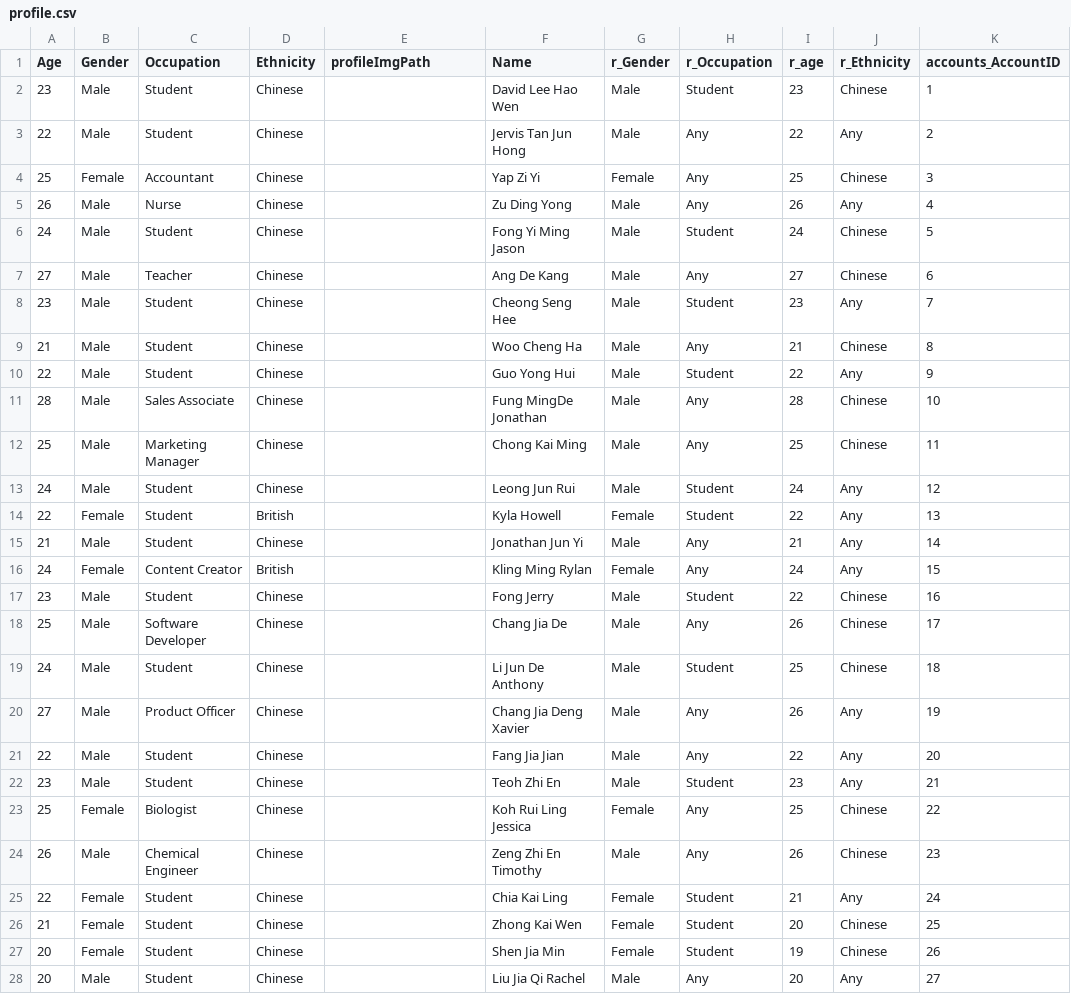
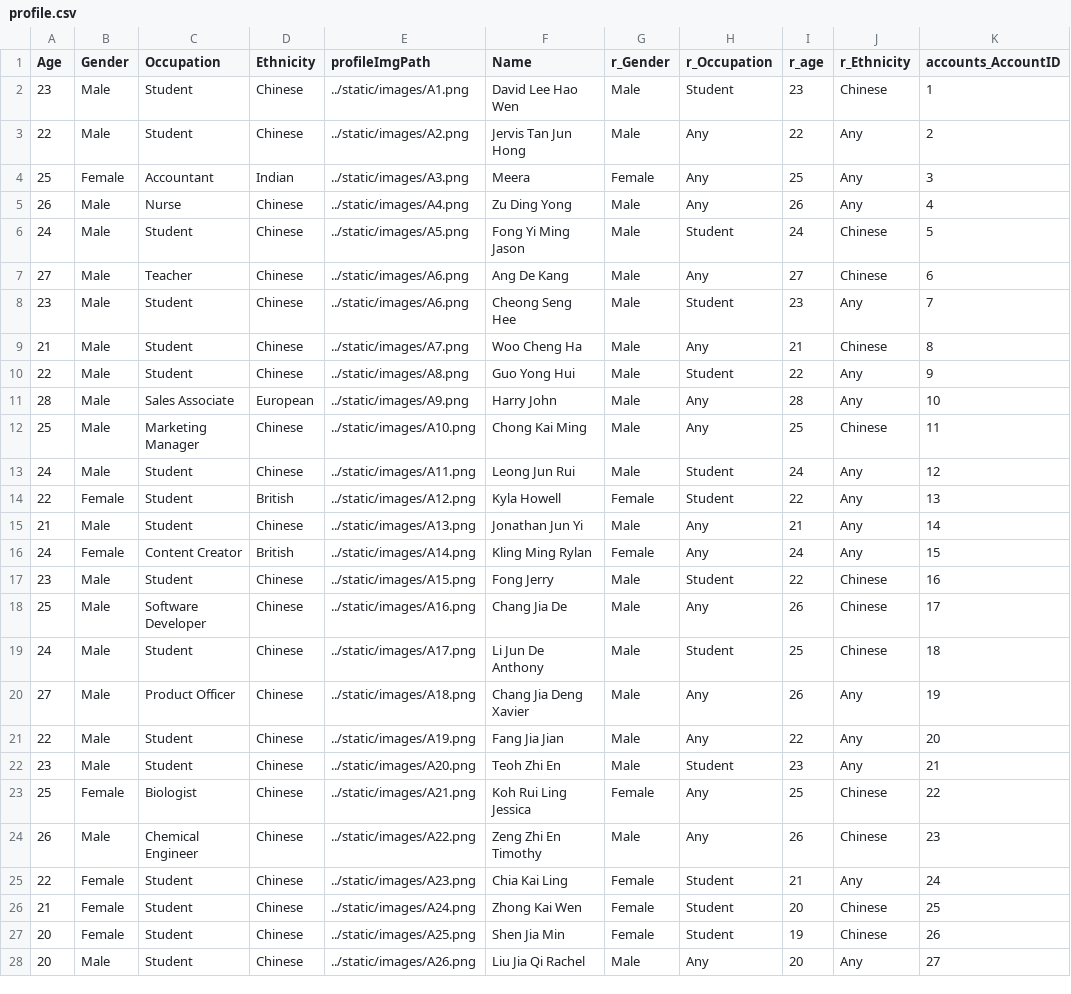
Before and after one commit to S-Samiksha/CX2006_Coding, a CSV file: Coding/database_related_files/profile.csv, drawn as a sheet; only a part is shown; the diff covers the shown part only.

```diff
--- a/Coding/database_related_files/profile.csv
+++ b/Coding/database_related_files/profile.csv
@@ -1,28 +1,28 @@
 Age,Gender,Occupation,Ethnicity,profileImgPath,Name,r_Gender,r_Occupation,r_age,r_Ethnicity,accounts_AccountID
-23,Male,Student,Chinese,,David Lee Hao Wen,Male,Student,23,Chinese,1
-22,Male,Student,Chinese,,Jervis Tan Jun Hong,Male,Any,22,Any,2
-25,Female,Accountant,Chinese,,Yap Zi Yi,Female,Any,25,Chinese,3
-26,Male,Nurse,Chinese,,Zu Ding Yong,Male,Any,26,Any,4
-24,Male,Student,Chinese,,Fong Yi Ming Jason,Male,Student,24,Chinese,5
-27,Male,Teacher,Chinese,,Ang De Kang ,Male,Any,27,Chinese,6
-23,Male,Student,Chinese,,Cheong Seng Hee,Male,Student,23,Any,7
-21,Male,Student,Chinese,,Woo Cheng Ha,Male,Any,21,Chinese,8
-22,Male,Student,Chinese,,Guo Yong Hui,Male,Student,22,Any,9
-28,Male,Sales Associate,Chinese,,Fung MingDe Jonathan,Male,Any,28,Chinese,10
-25,Male,Marketing Manager,Chinese,,Chong Kai Ming,Male,Any,25,Chinese,11
-24,Male,Student,Chinese,,Leong Jun Rui ,Male,Student,24,Any,12
-22,Female,Student,British,,Kyla Howell,Female,Student,22,Any,13
-21,Male,Student,Chinese,,Jonathan Jun Yi,Male,Any,21,Any,14
-24,Female,Content Creator,British,,Kling Ming Rylan,Female,Any,24,Any,15
-23,Male,Student,Chinese,,Fong Jerry,Male,Student,22,Chinese,16
-25,Male,Software Developer,Chinese,,Chang Jia De,Male,Any,26,Chinese,17
-24,Male,Student,Chinese,,Li Jun De Anthony,Male,Student,25,Chinese,18
-27,Male,Product Officer,Chinese,,Chang Jia Deng Xavier,Male,Any,26,Any,19
-22,Male,Student,Chinese,,Fang Jia Jian,Male,Any,22,Any,20
-23,Male,Student,Chinese,,Teoh Zhi En,Male,Student,23,Any,21
-25,Female,Biologist,Chinese,,Koh Rui Ling Jessica,Female,Any,25,Chinese,22
-26,Male,Chemical Engineer,Chinese,,Zeng Zhi En Timothy,Male,Any,26,Chinese,23
-22,Female,Student,Chinese,,Chia Kai Ling,Female,Student,21,Any,24
-21,Female,Student,Chinese,,Zhong Kai Wen,Female,Student,20,Chinese,25
-20,Female,Student,Chinese,,Shen Jia Min,Female,Student,19,Chinese,26
-20,Male,Student,Chinese,,Liu Jia Qi Rachel,Male,Any,20,Any,27
+23,Male,Student,Chinese,../static/images/A1.png,David Lee Hao Wen,Male,Student,23,Chinese,1
+22,Male,Student,Chinese,../static/images/A2.png,Jervis Tan Jun Hong,Male,Any,22,Any,2
+25,Female,Accountant,Indian,../static/images/A3.png,Meera,Female,Any,25,Any,3
+26,Male,Nurse,Chinese,../static/images/A4.png,Zu Ding Yong,Male,Any,26,Any,4
+24,Male,Student,Chinese,../static/images/A5.png,Fong Yi Ming Jason,Male,Student,24,Chinese,5
+27,Male,Teacher,Chinese,../static/images/A6.png,Ang De Kang ,Male,Any,27,Chinese,6
+23,Male,Student,Chinese,../static/images/A6.png,Cheong Seng Hee,Male,Student,23,Any,7
+21,Male,Student,Chinese,../static/images/A7.png,Woo Cheng Ha,Male,Any,21,Chinese,8
+22,Male,Student,Chinese,../static/images/A8.png,Guo Yong Hui,Male,Student,22,Any,9
+28,Male,Sales Associate,European,../static/images/A9.png,Harry John,Male,Any,28,Any,10
+25,Male,Marketing Manager,Chinese,../static/images/A10.png,Chong Kai Ming,Male,Any,25,Chinese,11
+24,Male,Student,Chinese,../static/images/A11.png,Leong Jun Rui ,Male,Student,24,Any,12
+22,Female,Student,British,../static/images/A12.png,Kyla Howell,Female,Student,22,Any,13
+21,Male,Student,Chinese,../static/images/A13.png,Jonathan Jun Yi,Male,Any,21,Any,14
+24,Female,Content Creator,British,../static/images/A14.png,Kling Ming Rylan,Female,Any,24,Any,15
+23,Male,Student,Chinese,../static/images/A15.png,Fong Jerry,Male,Student,22,Chinese,16
+25,Male,Software Developer,Chinese,../static/images/A16.png,Chang Jia De,Male,Any,26,Chinese,17
+24,Male,Student,Chinese,../static/images/A17.png,Li Jun De Anthony,Male,Student,25,Chinese,18
+27,Male,Product Officer,Chinese,../static/images/A18.png,Chang Jia Deng Xavier,Male,Any,26,Any,19
+22,Male,Student,Chinese,../static/images/A19.png,Fang Jia Jian,Male,Any,22,Any,20
+23,Male,Student,Chinese,../static/images/A20.png,Teoh Zhi En,Male,Student,23,Any,21
+25,Female,Biologist,Chinese,../static/images/A21.png,Koh Rui Ling Jessica,Female,Any,25,Chinese,22
+26,Male,Chemical Engineer,Chinese,../static/images/A22.png,Zeng Zhi En Timothy,Male,Any,26,Chinese,23
+22,Female,Student,Chinese,../static/images/A23.png,Chia Kai Ling,Female,Student,21,Any,24
+21,Female,Student,Chinese,../static/images/A24.png,Zhong Kai Wen,Female,Student,20,Chinese,25
+20,Female,Student,Chinese,../static/images/A25.png,Shen Jia Min,Female,Student,19,Chinese,26
+20,Male,Student,Chinese,../static/images/A26.png,Liu Jia Qi Rachel,Male,Any,20,Any,27
```
Also changed, not shown: 3 edited cells elsewhere in this file, 36 other files.
